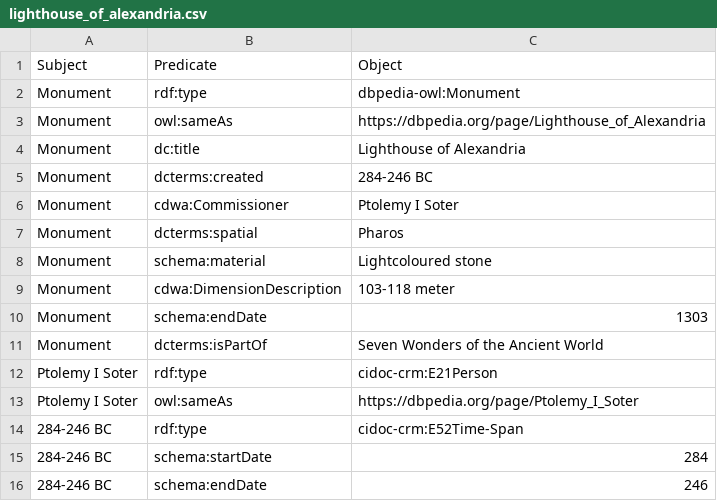
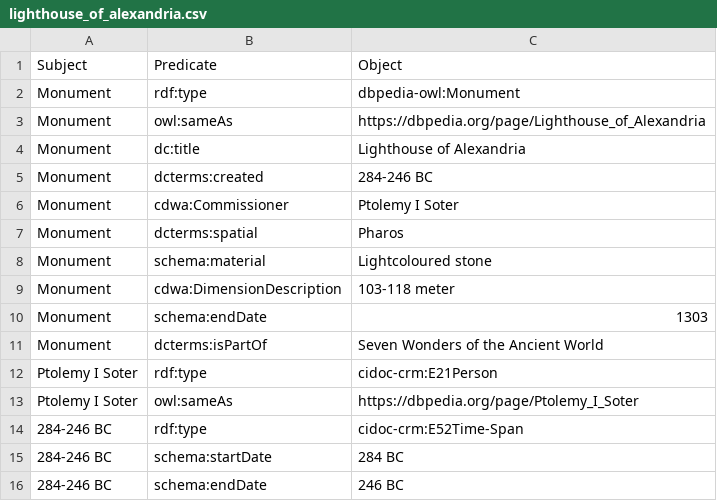
Before and after one commit to LODysseyofPoorThings/PoorThings, a CSV file: csv files/lighthouse_of_alexandria.csv, drawn as a sheet.

```diff
--- a/csv files/lighthouse_of_alexandria.csv
+++ b/csv files/lighthouse_of_alexandria.csv
@@ -14,3 +14,3 @@ Ptolemy I Soter,owl:sameAs,https://dbpedia.org/page/Ptolemy_I_Soter
 284-246 BC,rdf:type,cidoc-crm:E52Time-Span
-284-246 BC,schema:startDate,284
-284-246 BC,schema:endDate,246
+284-246 BC,schema:startDate,"284 BC"
+284-246 BC,schema:endDate,"246 BC"
```
Also changed, not shown: 2 other files.
